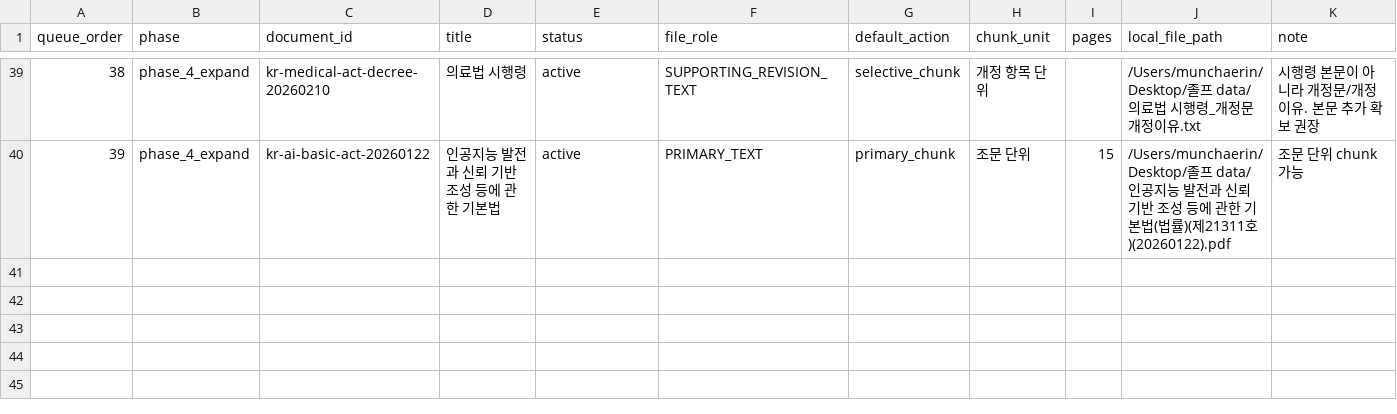
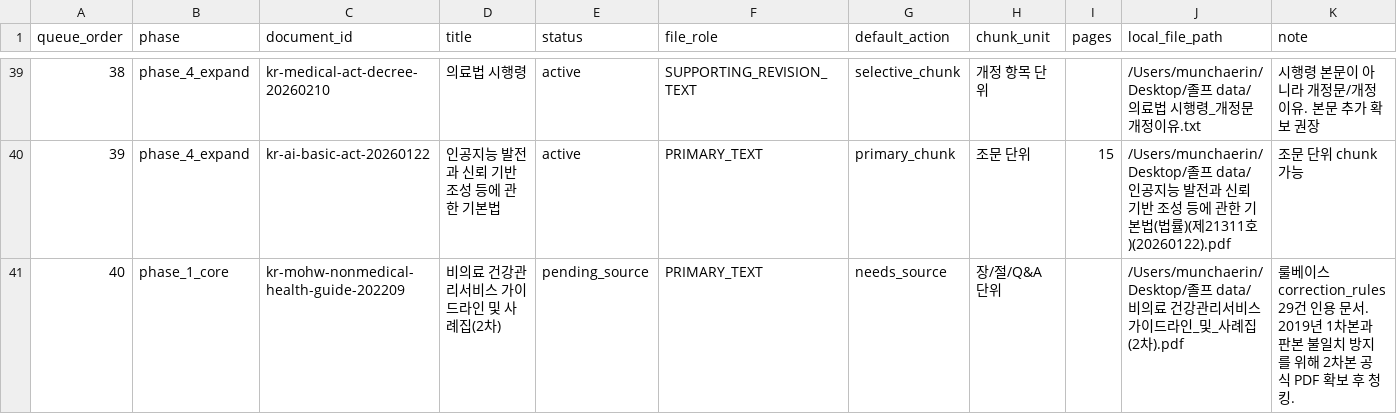
Before and after one commit to PREP-capstone/PREP-BE, a CSV file: data/rag/chunking_queue.csv, drawn as a sheet; only a part is shown, gaps mark what is left out.

```diff
--- a/data/rag/chunking_queue.csv
+++ b/data/rag/chunking_queue.csv
@@ -40 +40,2 @@
 39,phase_4_expand,kr-ai-basic-act-20260122,인공지능 발전과 신뢰 기반 조성 등에 관한 기본법,active,PRIMARY_TEXT,primary_chunk,조문 단위,15,/Users/munchaerin/Desktop/졸프 data/인공지능 발전과 신뢰 기반 조성 등에 관한 기본법(법률)(제21311호)(20260122).pdf,조문 단위 chunk 가능
+40,phase_1_core,kr-mohw-nonmedical-health-guide-202209,비의료 건강관리서비스 가이드라인 및 사례집(2차),pending_source,PRIMARY_TEXT,needs_source,장/절/Q&A 단위,,/Users/munchaerin/Desktop/졸프 data/비의료 건강관리서비스 가이드라인_및_사례집(2차).pdf,룰베이스 correction_rules 29건 인용 문서. 2019년 1차본과 판본 불일치 방지를 위해 2차본 공식 PDF 확보 후 청킹.
```
Also changed, not shown: data/rag/evidence_chunks_draft.csv, data/rag/evidence_documents_draft.csv, 3 other files.
